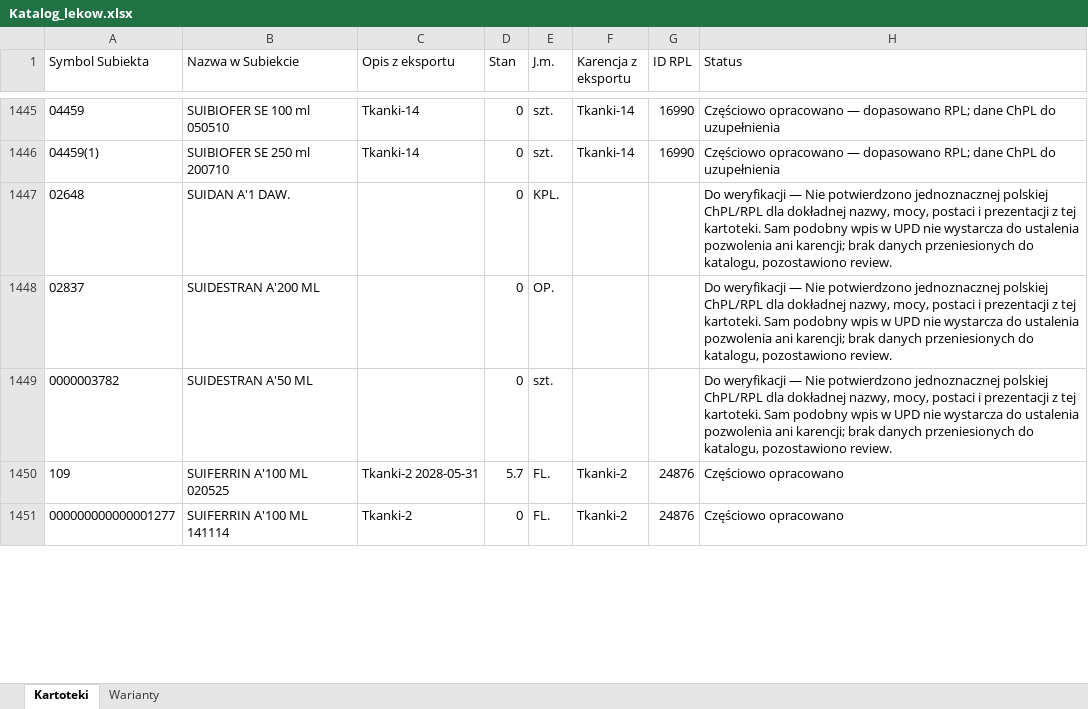
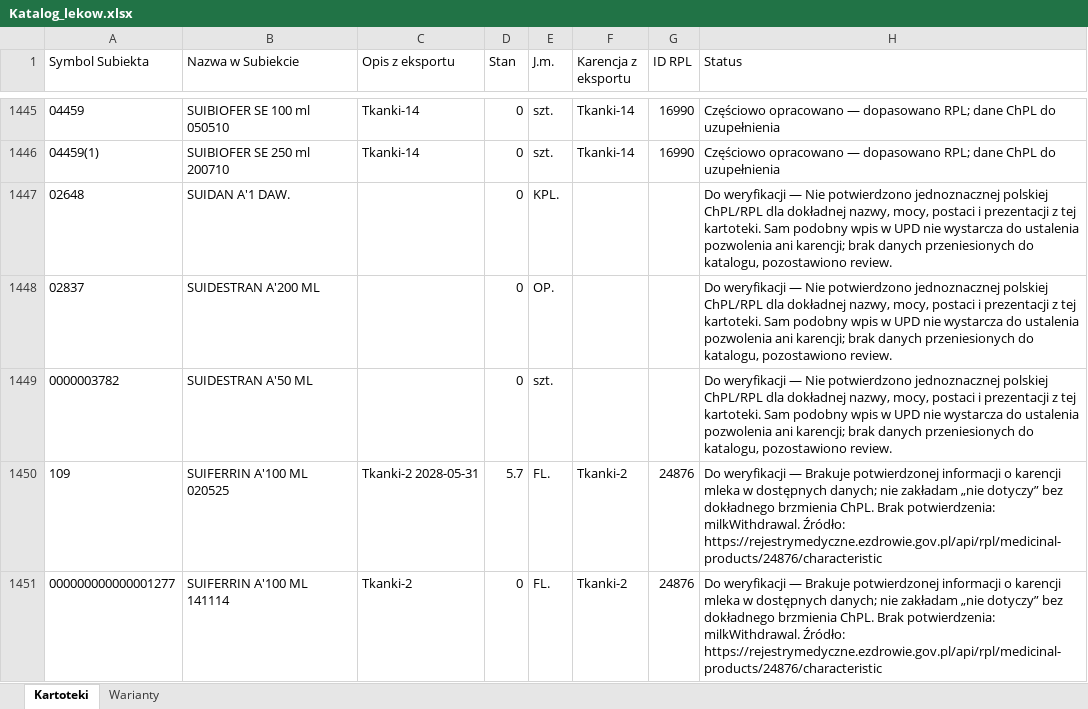
Before and after one commit to VViktorr/Karty-leczenia-zwierzat, an Excel workbook: data/Katalog_lekow.xlsx, sheet Kartoteki, drawn as a sheet; only a part is shown, gaps mark what is left out; values as stored, in another font and other column widths than the file's, no borders; table styles not drawn; the diff covers the shown part only; the diff names each change by its address in the sheet, - before the commit and + after, or states it on an @@ line.

```diff
--- a/data/Katalog_lekow.xlsx (sheet Kartoteki)
+++ b/data/Katalog_lekow.xlsx (sheet Kartoteki)
-H1450:H1451 (Status): Częściowo opracowano
+H1450:H1451 (Status): Do weryfikacji — Brakuje potwierdzonej informacji o karencji mleka w dostępnych danych; nie zakładam „nie dotyczy” bez dokładnego brzmienia ChPL. Brak potwierdzenia: milkWithdrawal. Źródło: https://rejestrymedyczne.ezdrowie.gov.pl/api/rpl/medicinal-products/24876/characteristic
```
Also changed, not shown: 12 edited cells elsewhere in this sheet, sheet Warianty.
